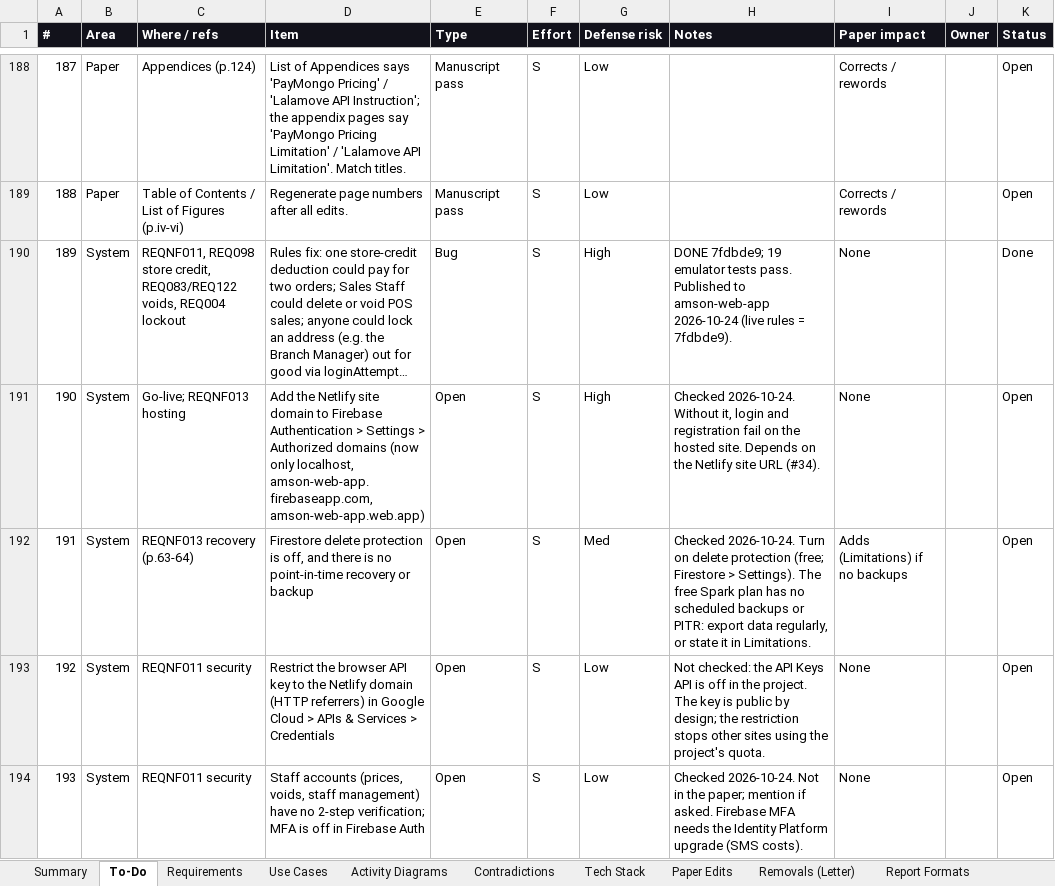
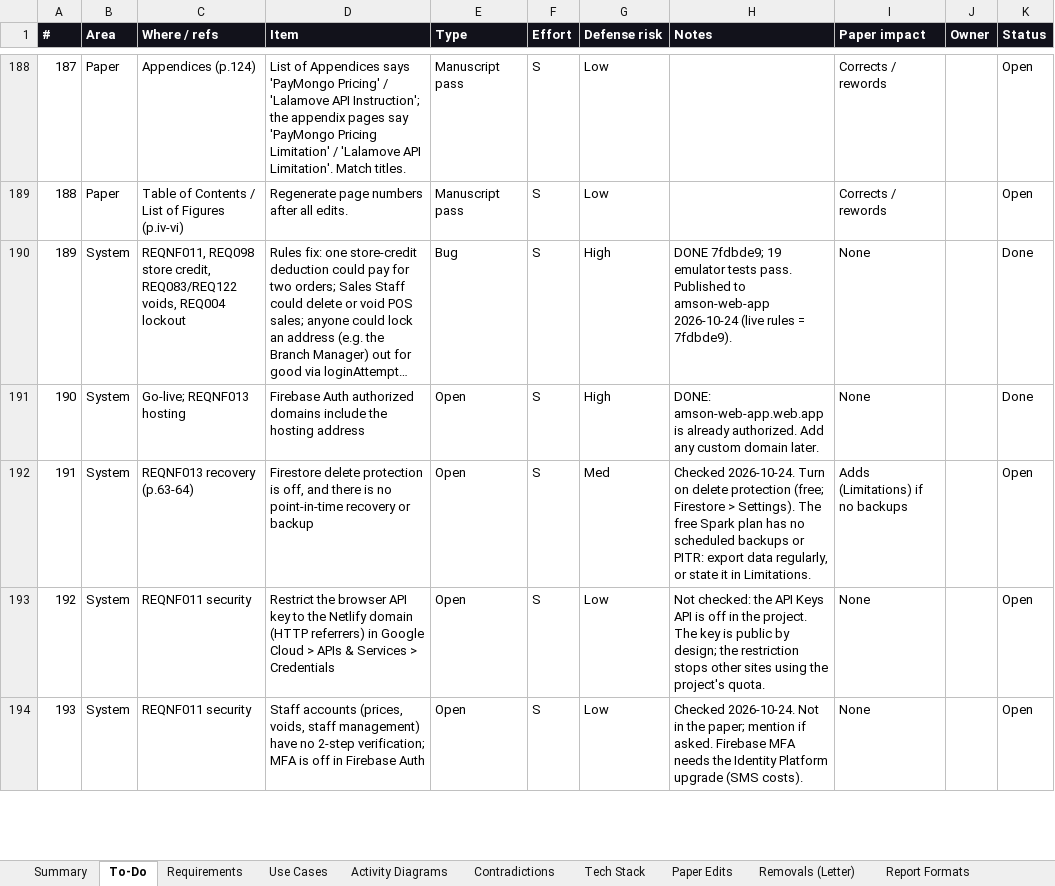
Before and after one commit to phobiaax/Amson, an Excel workbook: docs/AMSON-Deviation-Register.xlsx, sheet To-Do, drawn as a sheet; only a part is shown, gaps mark what is left out; long unchanged cells end in …; values as stored, in another font and other column widths than the file's, no borders; charts and pictures and conditional formats not drawn; the diff covers the shown part only; the diff names each change by its address in the sheet, - before the commit and + after, or states it on an @@ line.

```diff
--- a/docs/AMSON-Deviation-Register.xlsx (sheet To-Do)
+++ b/docs/AMSON-Deviation-Register.xlsx (sheet To-Do)
-D191 (Item): Add the Netlify site domain to Firebase Authentication > Settings > Authorized domains (now only localhost, amson-web-app.firebaseapp.com, amson-web-app.web.app)
+D191 (Item): Firebase Auth authorized domains include the hosting address
-H191 (Notes): Checked 2026-10-24. Without it, login and registration fail on the hosted site. Depends on the Netlify site URL (#34).
+H191 (Notes): DONE: amson-web-app.web.app is already authorized. Add any custom domain later.
-K191 (Status): Open
+K191 (Status): Done
```
Also changed, not shown: 3 added rows and 4 edited cells elsewhere in this sheet, sheet Summary, sheet Requirements, charts or pictures, 5 other files.
